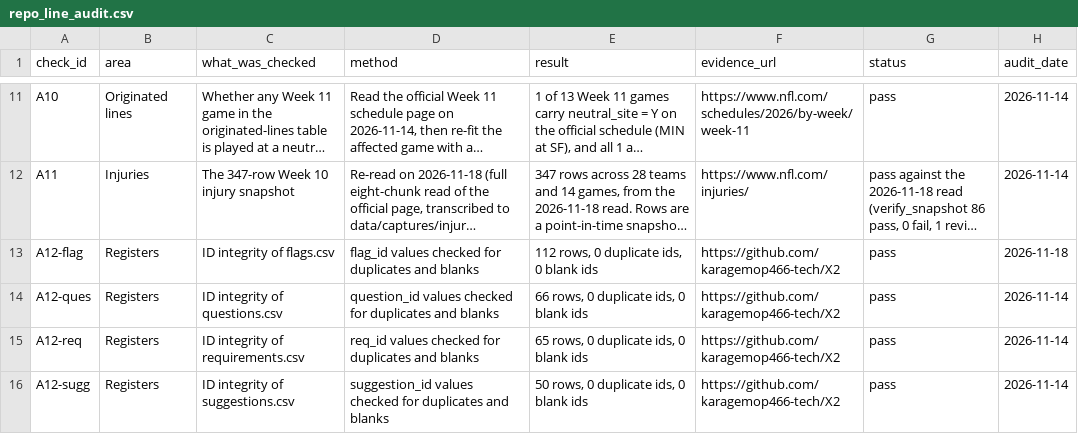
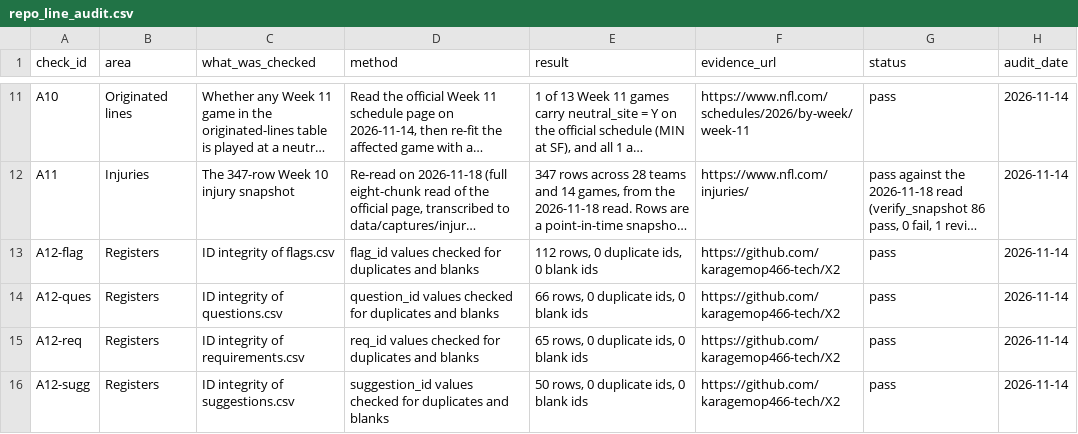
Before and after one commit to karagemop466-tech/X2, a CSV file: data/repo_line_audit.csv, drawn as a sheet; only a part is shown, gaps mark what is left out; long unchanged cells end in …; the diff covers the shown part only; the diff names each change by its address in the sheet, - before the commit and + after, or states it on an @@ line.

```diff
--- a/data/repo_line_audit.csv
+++ b/data/repo_line_audit.csv
-H13 (audit_date): 2026-11-18
+H13 (audit_date): 2026-11-14
```
Also changed, not shown: 3 removed rows and 2 edited cells elsewhere in this file.
